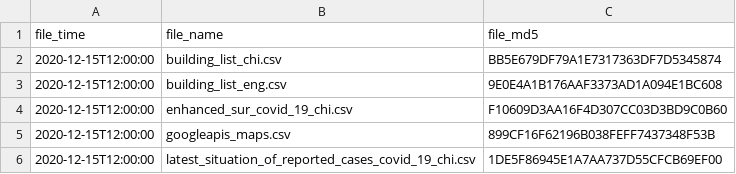
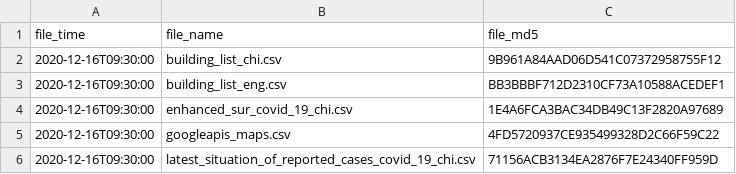
Before and after one commit to covid-hk/covid-hk.github.io, a CSV file: filetime.csv, drawn as a sheet.

```diff
--- a/filetime.csv
+++ b/filetime.csv
@@ -1,6 +1,6 @@
 file_time,file_name,file_md5
-2020-12-15T12:00:00,building_list_chi.csv,BB5E679DF79A1E7317363DF7D5345874
-2020-12-15T12:00:00,building_list_eng.csv,9E0E4A1B176AAF3373AD1A094E1BC608
-2020-12-15T12:00:00,enhanced_sur_covid_19_chi.csv,F10609D3AA16F4D307CC03D3BD9C0B60
-2020-12-15T12:00:00,googleapis_maps.csv,899CF16F62196B038FEFF7437348F53B
-2020-12-15T12:00:00,latest_situation_of_reported_cases_covid_19_chi.csv,1DE5F86945E1A7AA737D55CFCB69EF00
+2020-12-16T09:30:00,building_list_chi.csv,9B961A84AAD06D541C07372958755F12
+2020-12-16T09:30:00,building_list_eng.csv,BB3BBBF712D2310CF73A10588ACEDEF1
+2020-12-16T09:30:00,enhanced_sur_covid_19_chi.csv,1E4A6FCA3BAC34DB49C13F2820A97689
+2020-12-16T09:30:00,googleapis_maps.csv,4FD5720937CE935499328D2C66F59C22
+2020-12-16T09:30:00,latest_situation_of_reported_cases_covid_19_chi.csv,71156ACB3134EA2876F7E24340FF959D
```
Also changed, not shown: building_list_chi.csv, building_list_eng.csv, 2 other files.
